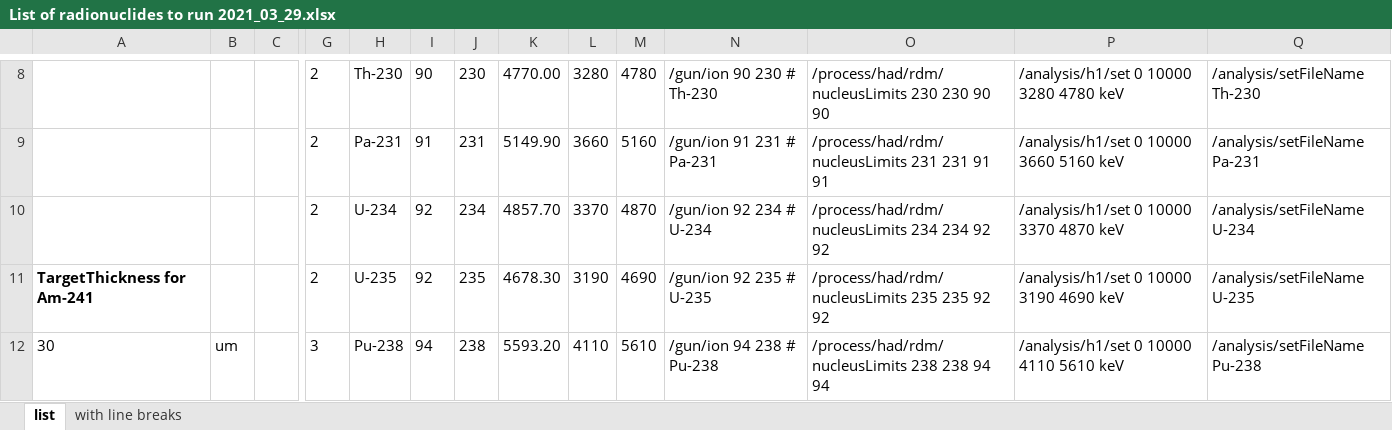
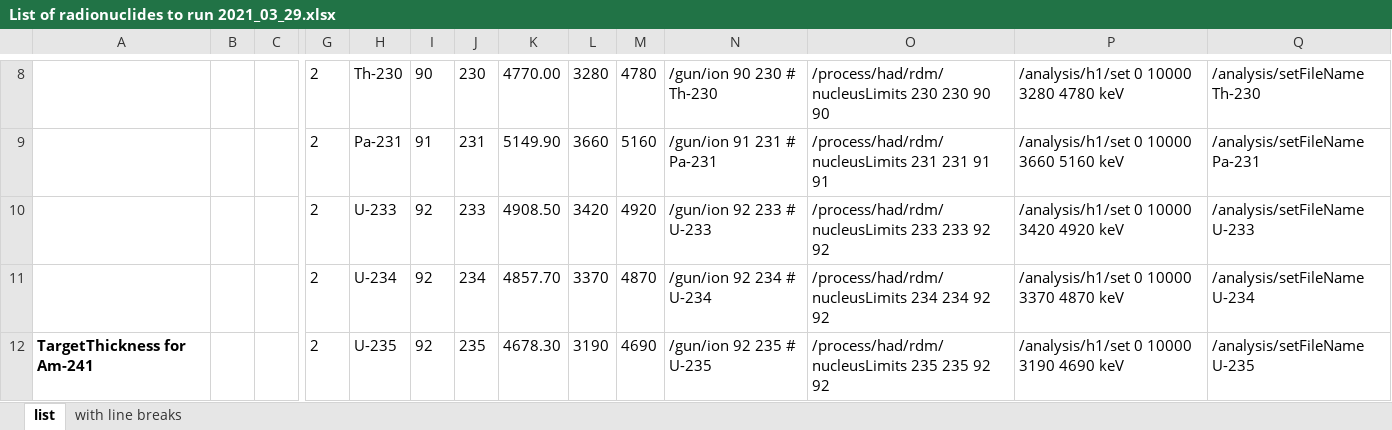
Before and after one commit to usnistgov/TrueBq, an Excel workbook: TrueBq01/Histograms/List of radionuclides to run 2021_03_29.xlsx, sheet list, drawn as a sheet; only a part is shown, gaps mark what is left out; the shorter side is filled out with more unchanged rows; values as stored, in another font and other column widths than the file's, no borders; conditional formats not drawn; rows hold the shown columns only; the diff names each change by its address in the sheet, - before the commit and + after, or states it on an @@ line.

```diff
--- a/TrueBq01/Histograms/List of radionuclides to run 2021_03_29.xlsx (sheet list)
+++ b/TrueBq01/Histograms/List of radionuclides to run 2021_03_29.xlsx (sheet list)
+row 10:  |  |  | 2 | U-233 | 92 | 233 | 4908.50 | 3420 | 4920 | /gun/ion 92 233 # U-233 | /process/had/rdm/nucleusLimits 233 233 92 92 | /analysis/h1/set 0 10000 3420 4920 keV | /analysis/setFileName U-233
```
Also changed, not shown: sheet with line breaks, 3 other files.
